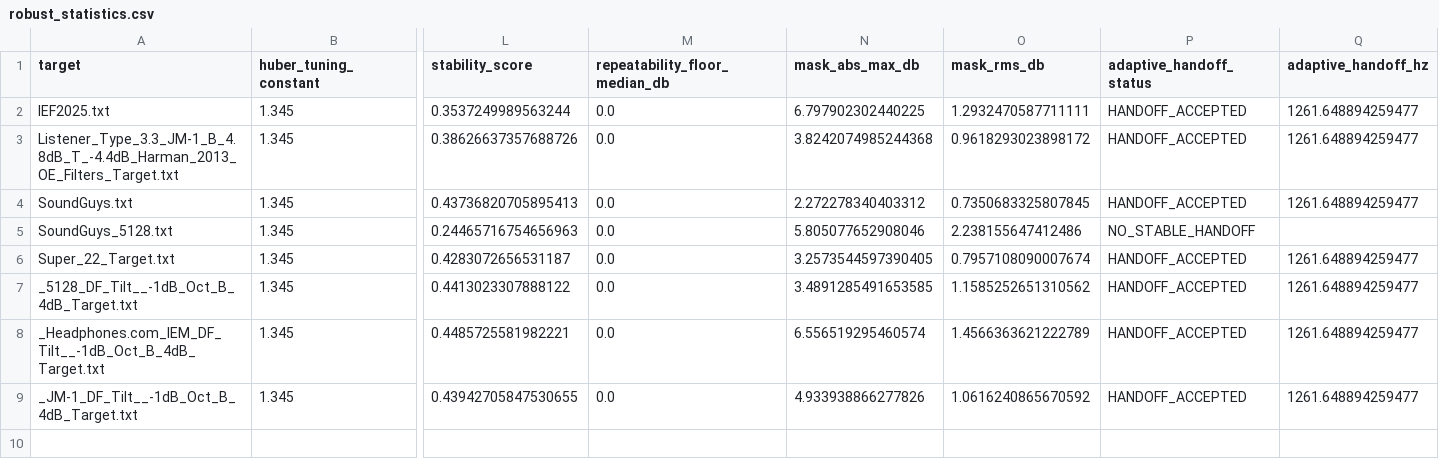
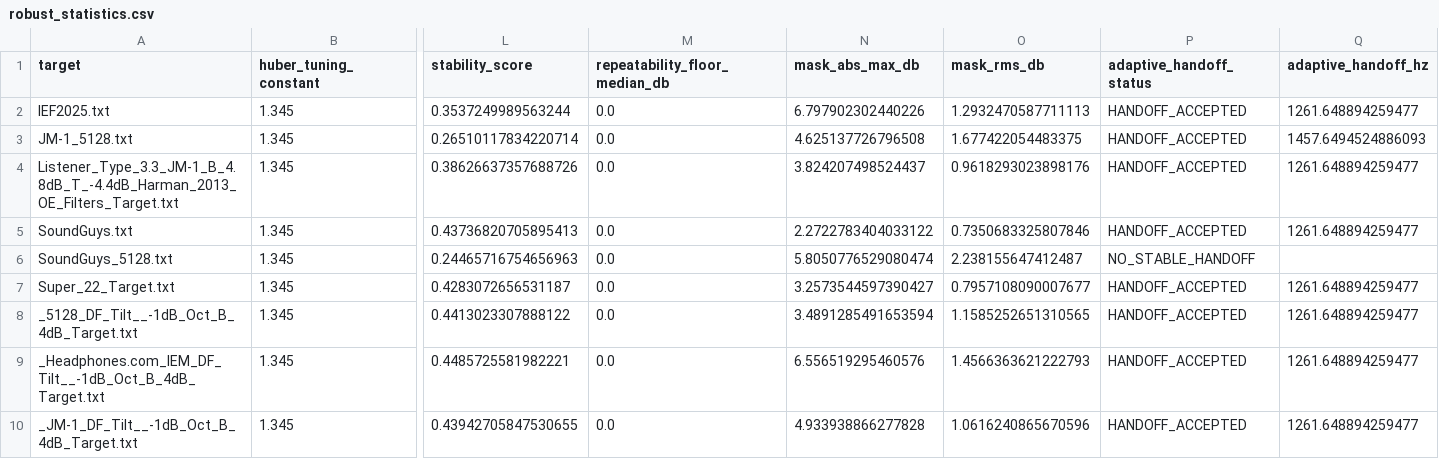
Before and after one commit to ziyadizuhir-png/iem-earprint-engine, a CSV file: reports/robust_statistics.csv, drawn as a sheet; only a part is shown, gaps mark what is left out; addresses are those after the commit; rows hold the shown columns only; the diff names each change by its address in the sheet, - before the commit and + after, or states it on an @@ line.

```diff
--- a/reports/robust_statistics.csv
+++ b/reports/robust_statistics.csv
-N2 (mask_abs_max_db): 6.797902302440225
+N2 (mask_abs_max_db): 6.797902302440226
-O2 (mask_rms_db): 1.2932470587711111
+O2 (mask_rms_db): 1.2932470587711113
+row 3: JM-1_5128.txt | 1.345 | 0.26510117834220714 | 0.0 | 4.625137726796508 | 1.677422054483375 | HANDOFF_ACCEPTED | 1457.6494524886093
-N4 (mask_abs_max_db): 3.8242074985244368
+N4 (mask_abs_max_db): 3.824207498524437
-O4 (mask_rms_db): 0.9618293023898172
+O4 (mask_rms_db): 0.9618293023898176
-N5 (mask_abs_max_db): 2.272278340403312
+N5 (mask_abs_max_db): 2.2722783404033122
-O5 (mask_rms_db): 0.7350683325807845
+O5 (mask_rms_db): 0.7350683325807846
-N6 (mask_abs_max_db): 5.805077652908046
+N6 (mask_abs_max_db): 5.8050776529080474
-O6 (mask_rms_db): 2.238155647412486
+O6 (mask_rms_db): 2.238155647412487
-N7 (mask_abs_max_db): 3.2573544597390405
+N7 (mask_abs_max_db): 3.2573544597390427
-O7 (mask_rms_db): 0.7957108090007674
+O7 (mask_rms_db): 0.7957108090007677
-N8 (mask_abs_max_db): 3.4891285491653585
+N8 (mask_abs_max_db): 3.4891285491653594
-O8 (mask_rms_db): 1.1585252651310562
+O8 (mask_rms_db): 1.1585252651310565
-N9 (mask_abs_max_db): 6.556519295460574
+N9 (mask_abs_max_db): 6.556519295460576
-O9 (mask_rms_db): 1.4566363621222789
+O9 (mask_rms_db): 1.4566363621222793
-N10 (mask_abs_max_db): 4.933938866277826
+N10 (mask_abs_max_db): 4.933938866277828
-O10 (mask_rms_db): 1.0616240865670592
+O10 (mask_rms_db): 1.0616240865670596
```
Also changed, not shown: 12 other files.
